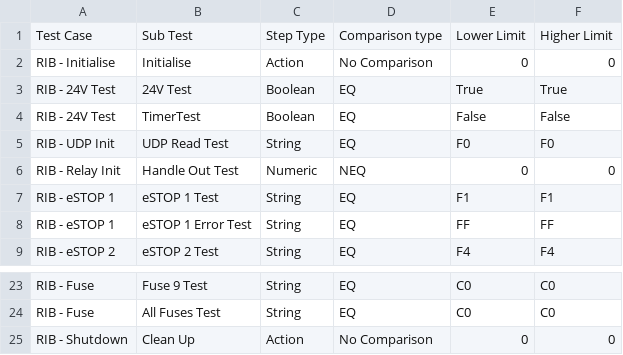
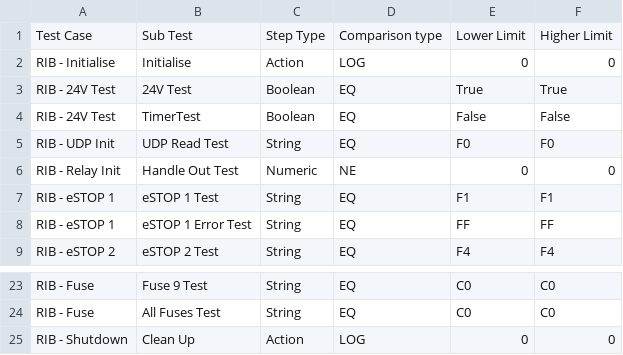
Before and after one commit to Catherine421/sm_6576_001_RIB_Sequencer, a CSV file: Limits/Sequence 1f Limits.csv, drawn as a sheet; only a part is shown, gaps mark what is left out.

```diff
--- a/Limits/Sequence 1f Limits.csv
+++ b/Limits/Sequence 1f Limits.csv
@@ -1,3 +1,3 @@
 Test Case,Sub Test,Step Type,Comparison type,Lower Limit,Higher Limit
-RIB - Initialise,Initialise,Action,No Comparison,0,0
+RIB - Initialise,Initialise,Action,LOG,0,0
 RIB - 24V Test,24V Test,Boolean,EQ,True,True
@@ -5,3 +5,3 @@ RIB - 24V Test,TimerTest,Boolean,EQ,False,False
 RIB - UDP Init,UDP Read Test,String,EQ,F0,F0
-RIB - Relay Init,Handle Out Test,Numeric,NEQ,0,0
+RIB - Relay Init,Handle Out Test,Numeric,NE,0,0
 RIB - eSTOP 1,eSTOP 1 Test,String,EQ,F1,F1
@@ -24,2 +24,2 @@ RIB - Fuse,Fuse 9 Test,String,EQ,C0,C0
 RIB - Fuse,All Fuses Test,String,EQ,C0,C0
-RIB - Shutdown,Clean Up,Action,No Comparison,0,0
+RIB - Shutdown,Clean Up,Action,LOG,0,0
```
Also changed, not shown: 1 other file.
